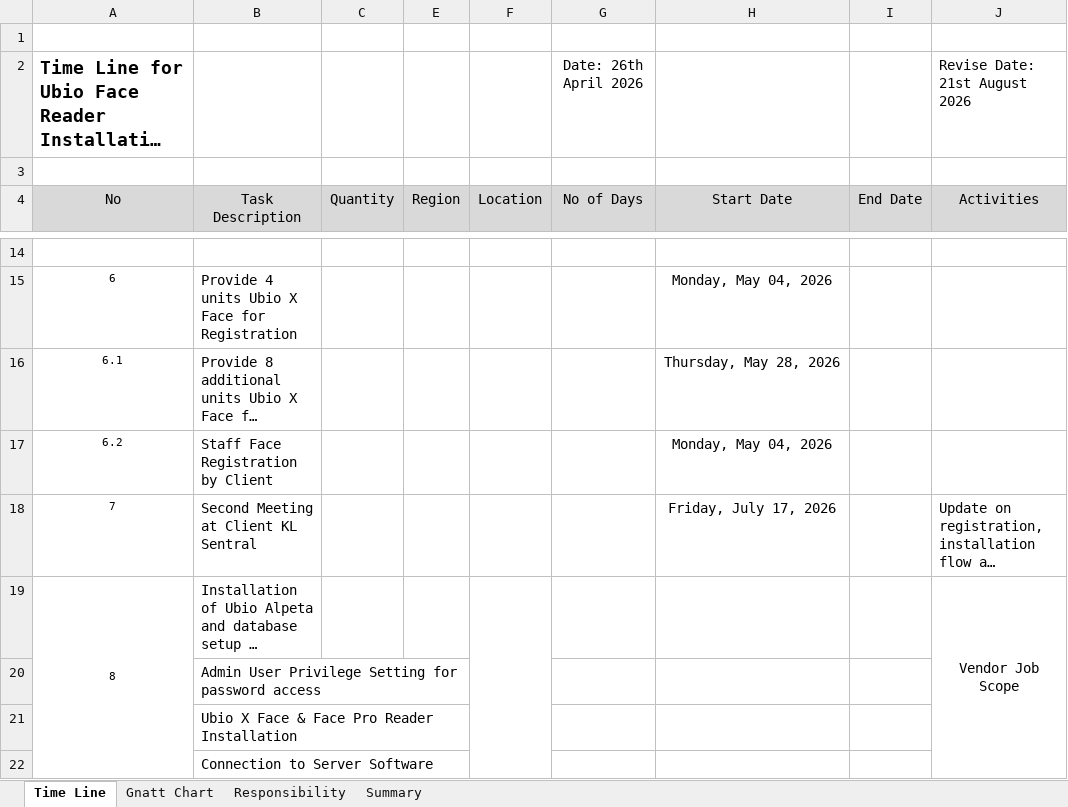
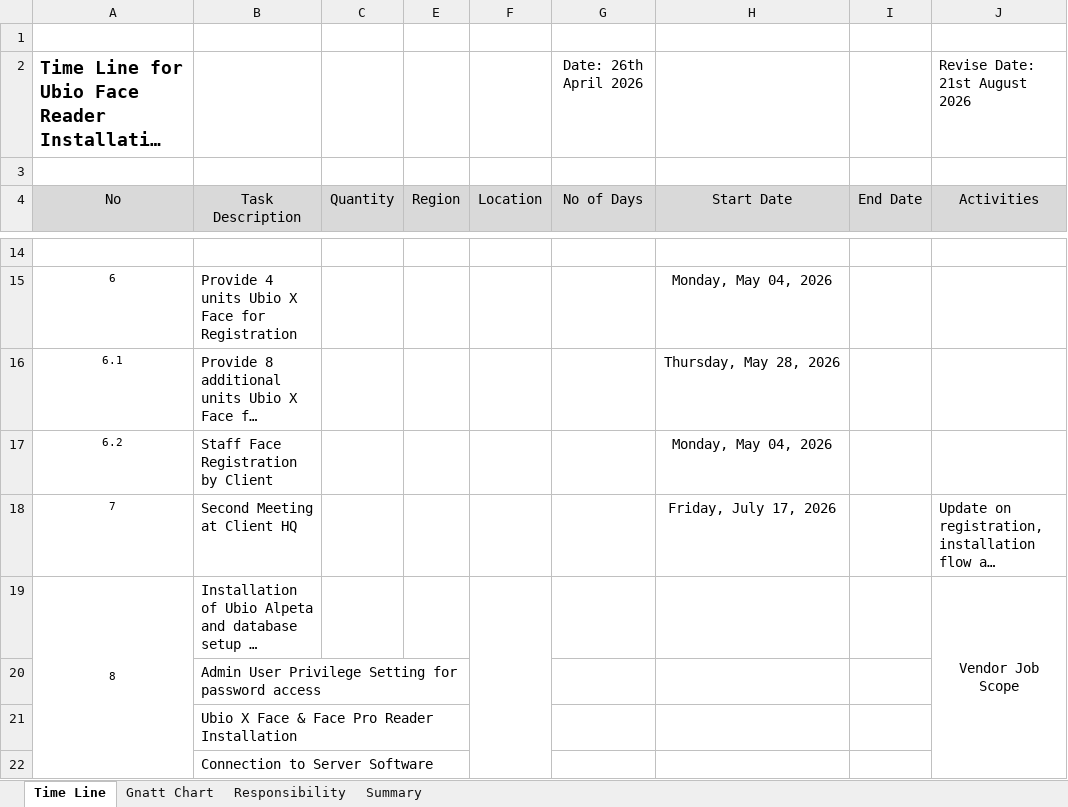
Before and after one commit to xrenox-web/alam-flora-dashboard, an Excel workbook: Project Time Line Face Reader 20_07_2026 (1).xlsx, sheet Time Line, drawn as a sheet; only a part is shown, gaps mark what is left out; long unchanged cells end in …; values as stored, in another font and other column widths than the file's, no borders; the diff covers the shown part only; the diff names each change by its address in the sheet, - before the commit and + after, or states it on an @@ line.

```diff
--- a/Project Time Line Face Reader 20_07_2026 (1).xlsx (sheet Time Line)
+++ b/Project Time Line Face Reader 20_07_2026 (1).xlsx (sheet Time Line)
-B18 (Task Description): Second Meeting at Client KL Sentral
+B18 (Task Description): Second Meeting at Client HQ
```
Also changed, not shown: 47 edited cells elsewhere in this sheet, sheet Gnatt Chart, sheet Summary, hidden cells, Project Time Line Face Reader 20_07_2026.xlsx, 5 other files.
